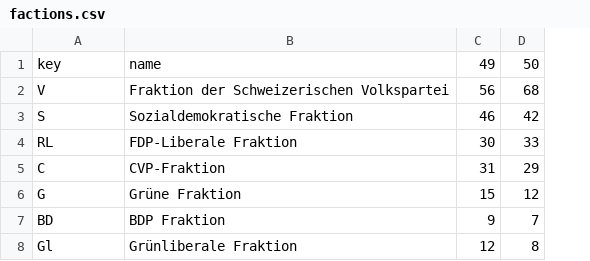
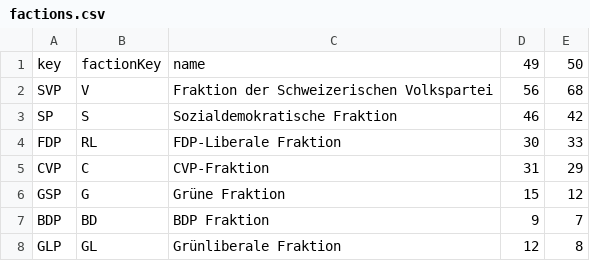
Before and after one commit to partun/mpl_voting_power, a CSV file: factions.csv, drawn as a sheet; addresses are those after the commit; the diff names each change by its address in the sheet, - before the commit and + after, or states it on an @@ line.

Commit message:
faction names

```diff
--- a/factions.csv
+++ b/factions.csv
+column A, rows 1-8: key | SVP | SP | FDP | CVP | GSP | BDP | GLP
-B1: key
+B1: factionKey
-B8: Gl
+B8: GL
```
Also changed, not shown: 2 other files.
